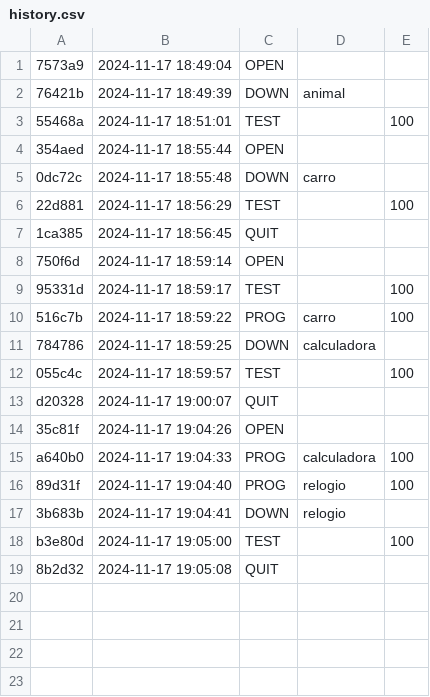
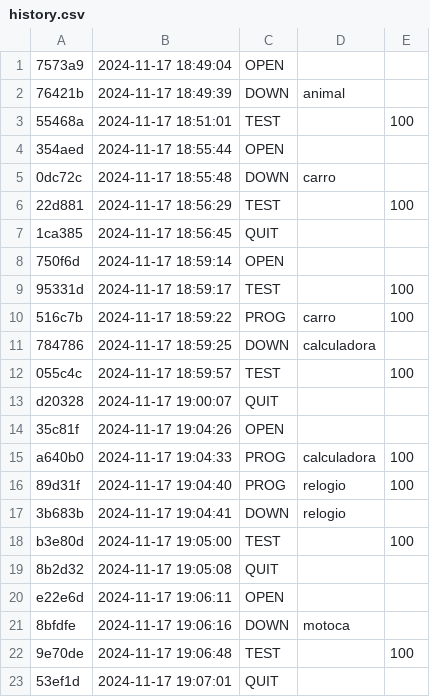
Before and after one commit to Vitoria-Rabelo/POO_cpp, a CSV file: poo/.tko/history.csv, drawn as a sheet; the diff names each change by its address in the sheet, - before the commit and + after, or states it on an @@ line.

```diff
--- a/poo/.tko/history.csv
+++ b/poo/.tko/history.csv
+row 20: e22e6d | 2024-11-17 19:06:11 | OPEN
+row 21: 8bfdfe | 2024-11-17 19:06:16 | DOWN | motoca
+row 22: 9e70de | 2024-11-17 19:06:48 | TEST |  | 100
+row 23: 53ef1d | 2024-11-17 19:07:01 | QUIT
```
Also changed, not shown: 12 other files.
